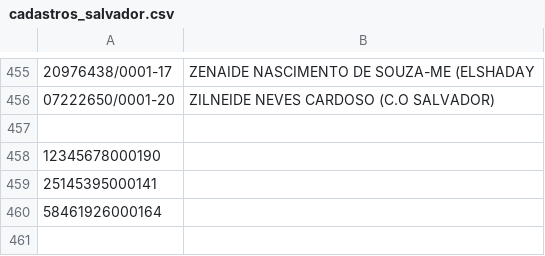
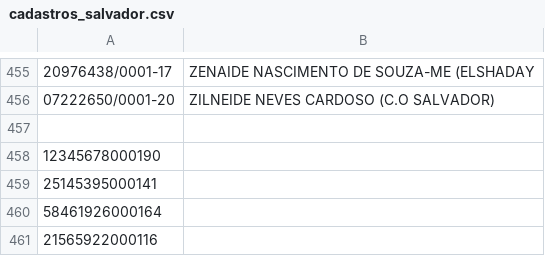
Before and after one commit to dseixaseng/lab-expresso-csv, a CSV file: cadastros_salvador.csv, drawn as a sheet; only a part is shown, gaps mark what is left out.

Commit message:
Adiciona CNPJ 21565922000116 em Salvador

```diff
--- a/cadastros_salvador.csv
+++ b/cadastros_salvador.csv
@@ -460 +460,2 @@
 58461926000164
+21565922000116
```
